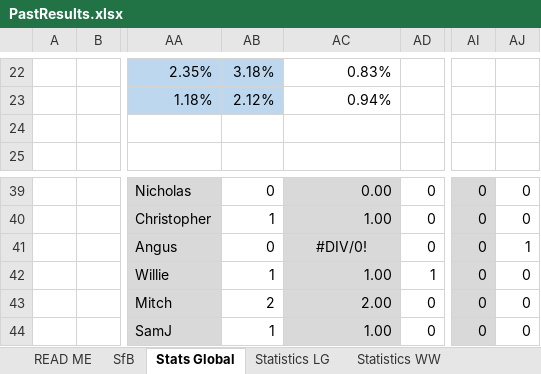
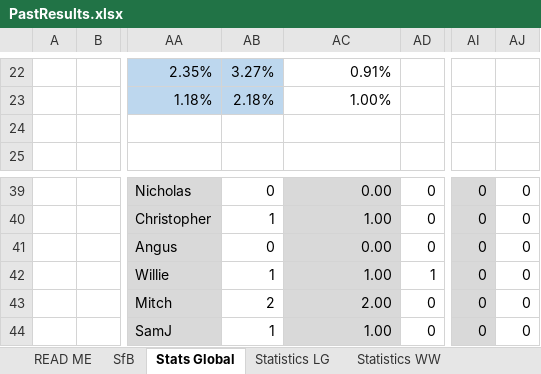
Before and after one commit to KingGoose20/TLTBO, an Excel workbook: Other Files/PastResults.xlsx, sheet Stats Global, drawn as a sheet; only a part is shown, gaps mark what is left out; values as stored, in another font and other column widths than the file's, no borders; charts and pictures and conditional formats and table styles not drawn; the diff covers the shown part only; the diff names each change by its address in the sheet, - before the commit and + after, or states it on an @@ line.

Commit message:
Update PastResults.xlsx

```diff
--- a/Other Files/PastResults.xlsx (sheet Stats Global)
+++ b/Other Files/PastResults.xlsx (sheet Stats Global)
-AB22: 3.18%
+AB22: 3.27%
-AC22: 0.83%
+AC22: 0.91%
-AB23: 2.12%
+AB23: 2.18%
-AC23: 0.94%
+AC23: 1.00%
-AC41: #DIV/0!
+AC41: 0.00
-AC41 alignment: center
+AC41 alignment: right
-AJ41: 1
+AJ41: 0
```
Also changed, not shown: 32 edited cells elsewhere in this sheet, sheet 1505, sheet SfB, sheet Statistics LG.
